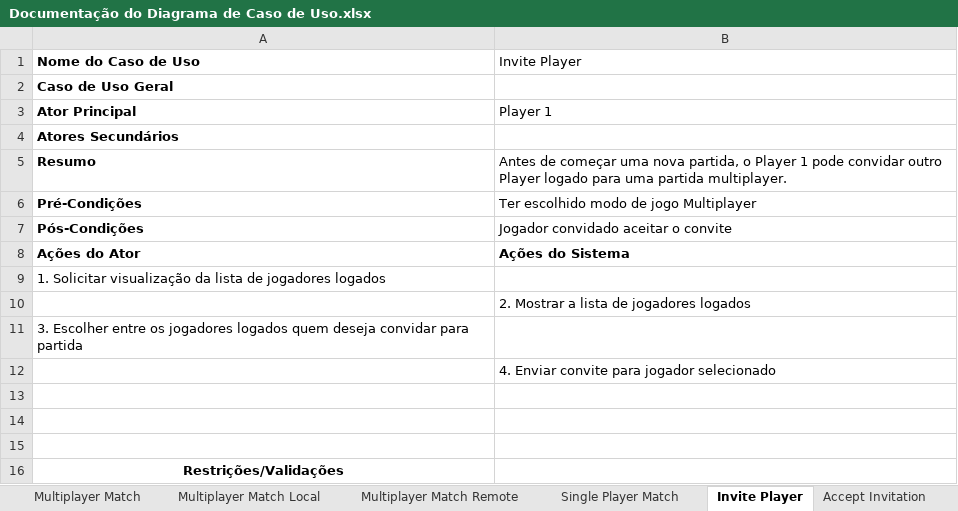
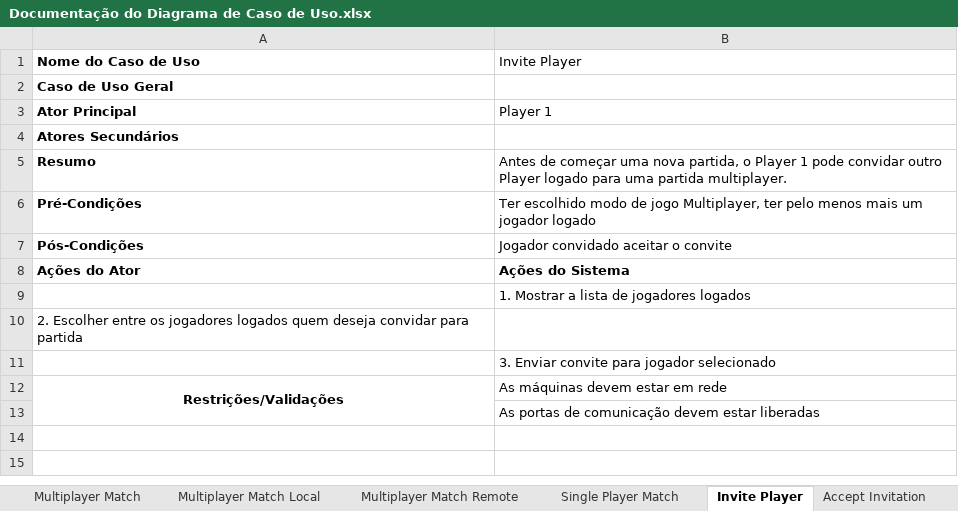
Before and after one commit to ligiatersitano/Jogo-da-Velha, an Excel workbook: documentation/Documentação do Diagrama de Caso de Uso.xlsx, sheet Invite Player, drawn as a sheet; values as stored, in another font and other column widths than the file's, no borders; removed rows and columns are numbered as before the commit, all else as after; the diff names each change by its address in the sheet, - before the commit and + after, or states it on an @@ line.

Commit message:
1. Atualizei o diagrama de caso de uso e o arquivo com a documentação dos casos

```diff
--- a/documentation/Documentação do Diagrama de Caso de Uso.xlsx (sheet Invite Player)
+++ b/documentation/Documentação do Diagrama de Caso de Uso.xlsx (sheet Invite Player)
-B6 (Invite Player): …de jogo Multiplayer
+B6 (Invite Player): …de jogo Multiplayer, ter pelo menos mais um jogador logado
-row 9: 1. Solicitar visualização da lista de jogadores logados
-B9 (Invite Player): 2. Mostrar a lista de jogadores logados
+B9 (Invite Player): 1. Mostrar a lista de jogadores logados
-A10 (Nome do Caso de Uso): 3. Escolher entre…
+A10 (Nome do Caso de Uso): 2. Escolher entre…
-B11 (Invite Player): 4. Enviar convite para jogador selecionado
+B11 (Invite Player): 3. Enviar convite para jogador selecionado
-row 13: (empty)
-row 14: (empty)
-row 15: (empty)
+A12:A13 merged
-B12 (Invite Player): (empty)
+B12 (Invite Player): As máquinas devem estar em rede
+row 13:  | As portas de comunicação devem estar liberadas
```
Also changed, not shown: sheet Multiplayer Match, sheet Single Player Match, sheet Multiplayer Match Remote, sheet Accept Invitation, sheet Multiplayer Match Local, sheet Login, 4 more sheets, other sheet tabs, charts or pictures, 2 other files.
